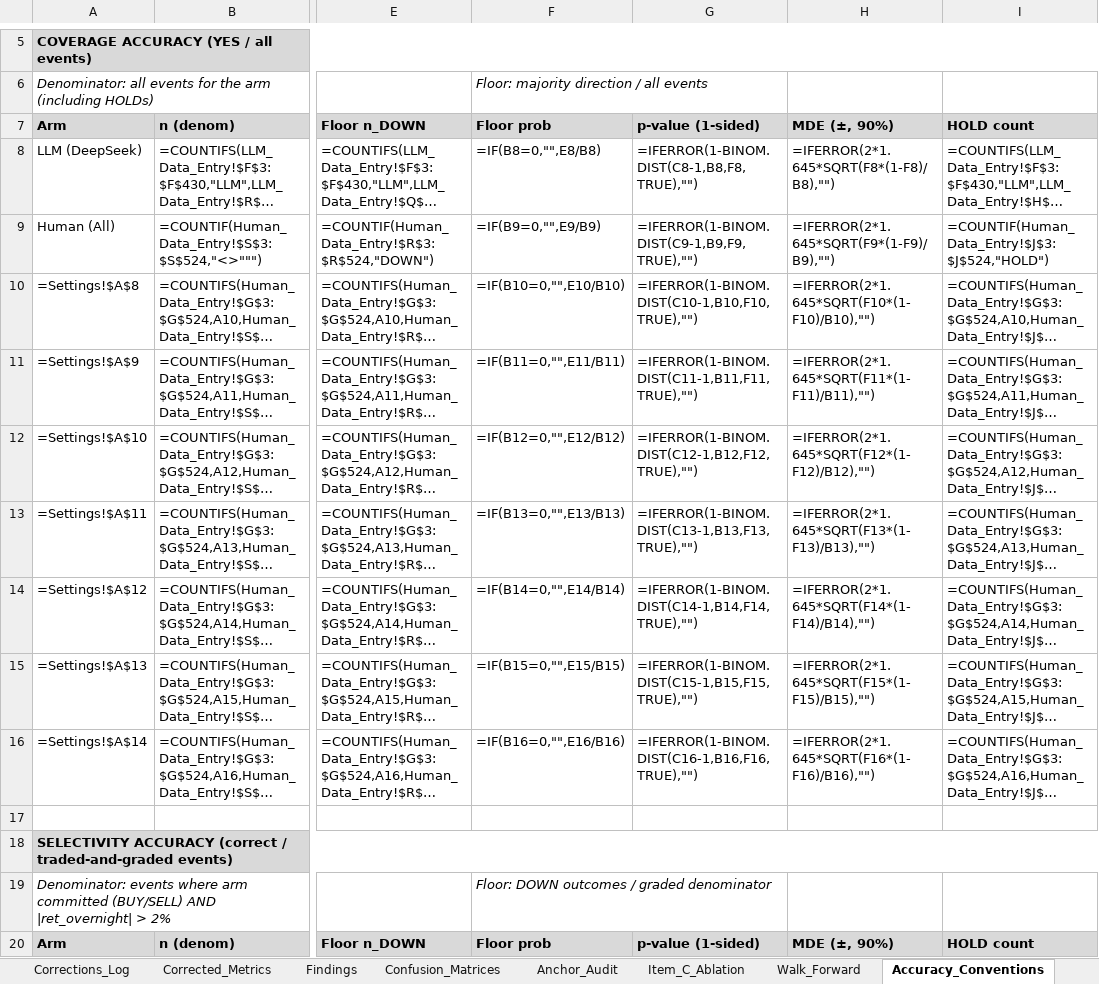
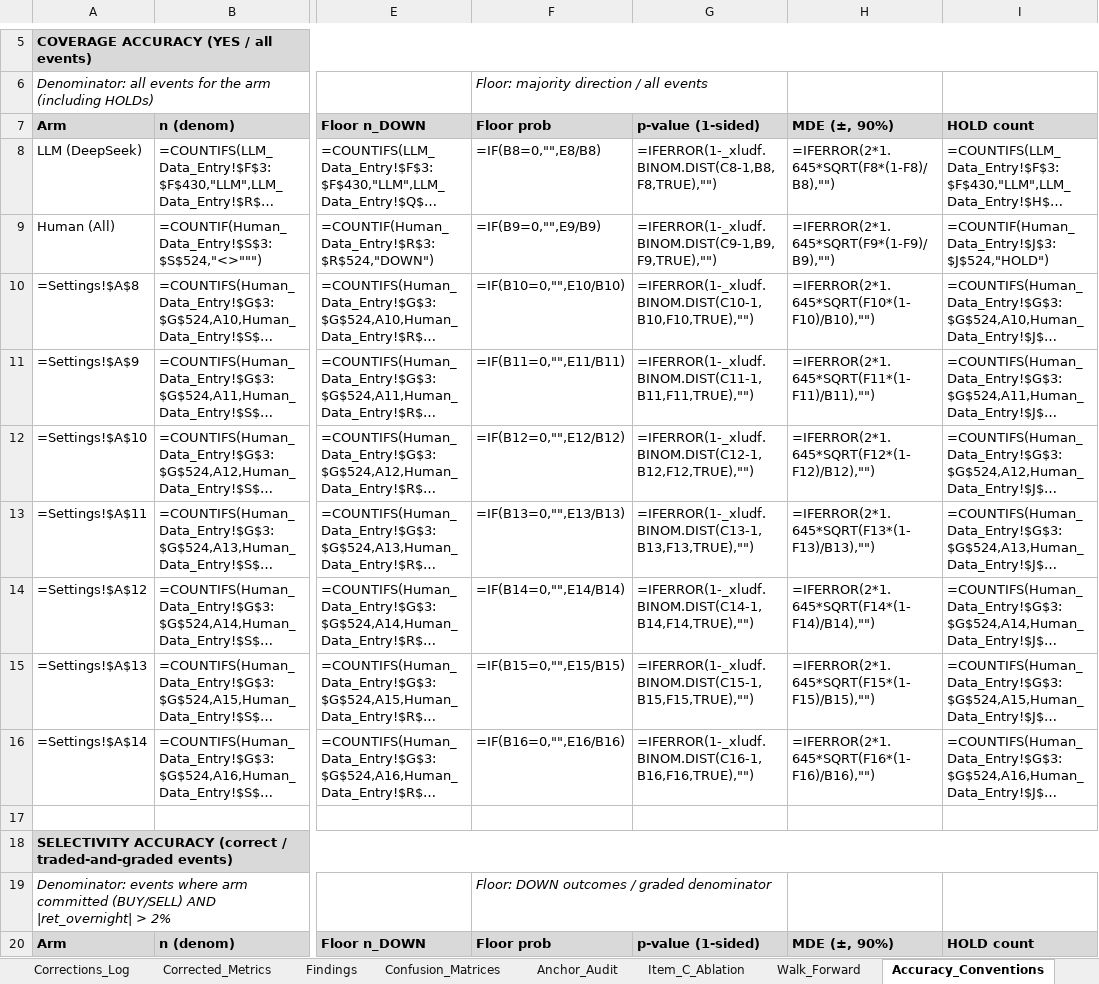
Before and after one commit to bencrowe0/citibank-arp, an Excel workbook: data/workbook/Master_Data_CORRECTED_2026-08-13.xlsx, sheet Accuracy_Conventions, drawn as a sheet; only a part is shown, gaps mark what is left out; long unchanged cells end in …; values as stored, in another font and other column widths than the file's, no borders; formulas without a stored value are shown as written; charts and pictures not drawn; the diff covers the shown part only; the diff names each change by its address in the sheet, - before the commit and + after, or states it on an @@ line.

```diff
--- a/data/workbook/Master_Data_CORRECTED_2026-08-13.xlsx (sheet Accuracy_Conventions)
+++ b/data/workbook/Master_Data_CORRECTED_2026-08-13.xlsx (sheet Accuracy_Conventions)
-G8: =IFERROR(1-BINOM.DIST(C8-1,B8,F8,TRUE),"")
+G8: =IFERROR(1-_xludf.BINOM.DIST(C8-1,B8,F8,TRUE),"")
-G9: =IFERROR(1-BINOM.DIST(C9-1,B9,F9,TRUE),"")
+G9: =IFERROR(1-_xludf.BINOM.DIST(C9-1,B9,F9,TRUE),"")
-G10: =IFERROR(1-BINOM.DIST(C10-1,B10,F10,TRUE),"")
+G10: =IFERROR(1-_xludf.BINOM.DIST(C10-1,B10,F10,TRUE),"")
-G11: =IFERROR(1-BINOM.DIST(C11-1,B11,F11,TRUE),"")
+G11: =IFERROR(1-_xludf.BINOM.DIST(C11-1,B11,F11,TRUE),"")
-G12: =IFERROR(1-BINOM.DIST(C12-1,B12,F12,TRUE),"")
+G12: =IFERROR(1-_xludf.BINOM.DIST(C12-1,B12,F12,TRUE),"")
-G13: =IFERROR(1-BINOM.DIST(C13-1,B13,F13,TRUE),"")
+G13: =IFERROR(1-_xludf.BINOM.DIST(C13-1,B13,F13,TRUE),"")
-G14: =IFERROR(1-BINOM.DIST(C14-1,B14,F14,TRUE),"")
+G14: =IFERROR(1-_xludf.BINOM.DIST(C14-1,B14,F14,TRUE),"")
-G15: =IFERROR(1-BINOM.DIST(C15-1,B15,F15,TRUE),"")
+G15: =IFERROR(1-_xludf.BINOM.DIST(C15-1,B15,F15,TRUE),"")
-G16: =IFERROR(1-BINOM.DIST(C16-1,B16,F16,TRUE),"")
+G16: =IFERROR(1-_xludf.BINOM.DIST(C16-1,B16,F16,TRUE),"")
```
Also changed, not shown: 19 edited cells elsewhere in this sheet, sheet Human_Data_Entry, charts or pictures.
